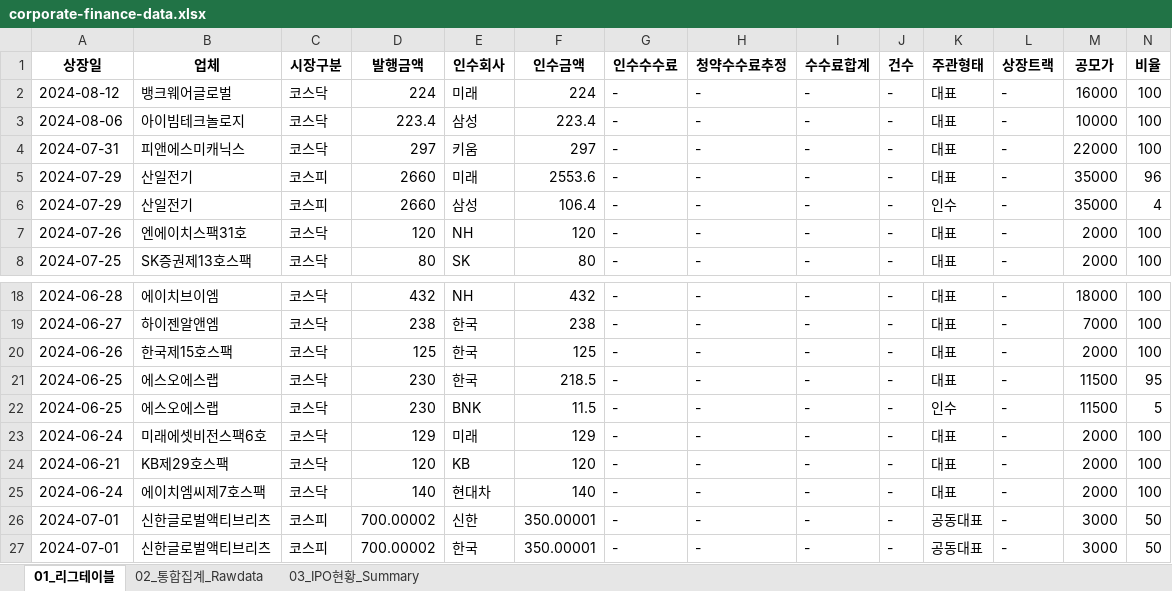
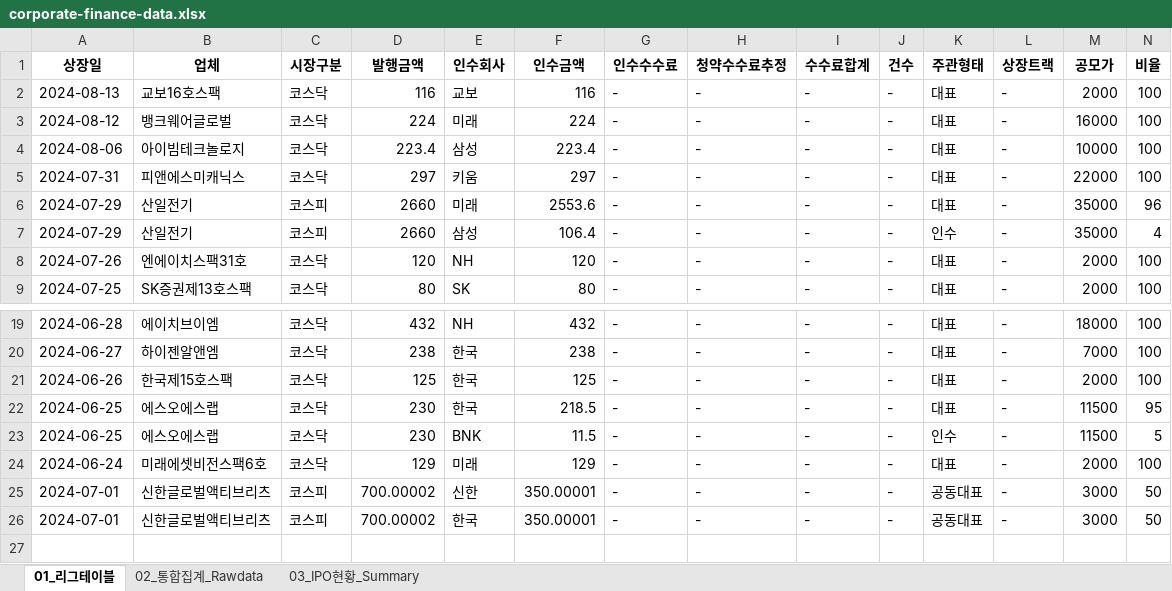
Before and after one commit to Kis-ds/IPO, an Excel workbook: datasets/corporate-finance-data.xlsx, sheet 01_리그테이블, drawn as a sheet; only a part is shown, gaps mark what is left out; values as stored, in another font and other column widths than the file's, no borders; removed rows and columns are numbered as before the commit, all else as after; rows hold the shown columns only; the diff names each change by its address in the sheet, - before the commit and + after, or states it on an @@ line.

```diff
--- a/datasets/corporate-finance-data.xlsx (sheet 01_리그테이블)
+++ b/datasets/corporate-finance-data.xlsx (sheet 01_리그테이블)
+row 2: 2024-08-13 | 교보16호스팩 | 코스닥 | 116 | 교보 | 116 | - | - | - | - | 대표 | - | 2000 | 100
-row 24: 2024-06-21 | KB제29호스팩 | 코스닥 | 120 | KB | 120 | - | - | - | - | 대표 | - | 2000 | 100
-row 25: 2024-06-24 | 에이치엠씨제7호스팩 | 코스닥 | 140 | 현대차 | 140 | - | - | - | - | 대표 | - | 2000 | 100
```
Also changed, not shown: sheet 02_통합집계_Rawdata, sheet 03_IPO현황_Summary, datasets/form1.xlsx, datasets/form2.xlsx, 4 other files.
